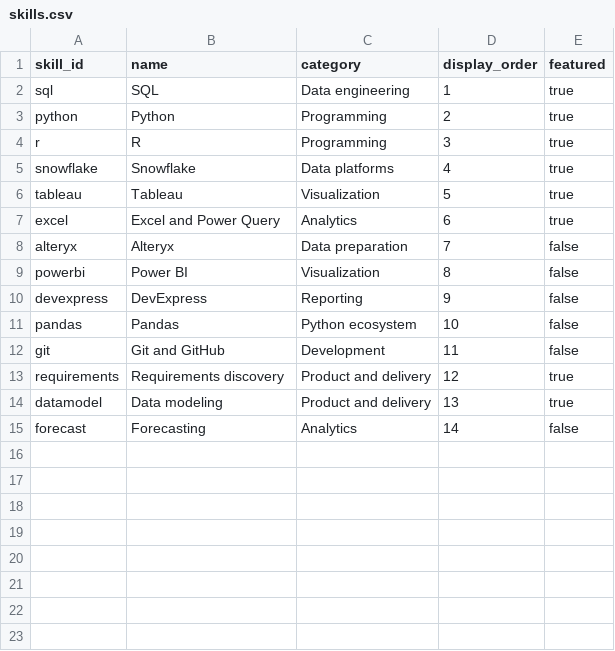
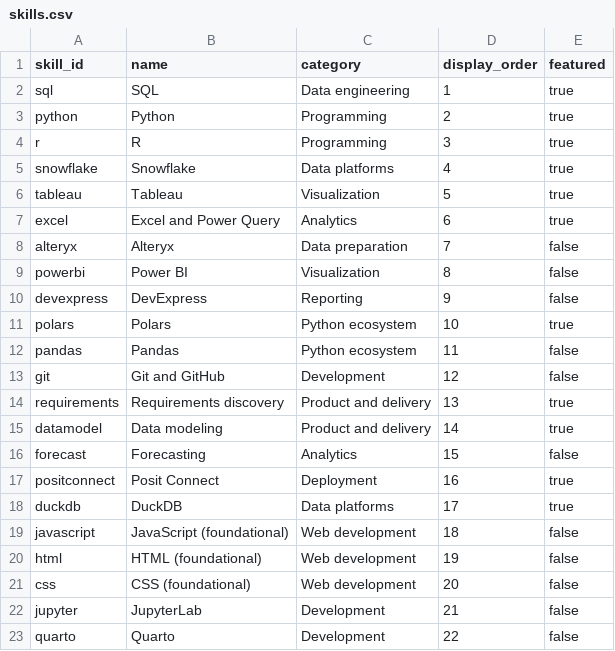
Before and after one commit to ToniRose92/antonia_g_resume, a CSV file: data/seed/skills.csv, drawn as a sheet.

Commit message:
Update skills with Posit Connect DuckDB Polars and foundational web skills

```diff
--- a/data/seed/skills.csv
+++ b/data/seed/skills.csv
@@ -10,6 +10,14 @@ powerbi,Power BI,Visualization,8,false
 devexpress,DevExpress,Reporting,9,false
-pandas,Pandas,Python ecosystem,10,false
-git,Git and GitHub,Development,11,false
-requirements,Requirements discovery,Product and delivery,12,true
-datamodel,Data modeling,Product and delivery,13,true
-forecast,Forecasting,Analytics,14,false
+polars,Polars,Python ecosystem,10,true
+pandas,Pandas,Python ecosystem,11,false
+git,Git and GitHub,Development,12,false
+requirements,Requirements discovery,Product and delivery,13,true
+datamodel,Data modeling,Product and delivery,14,true
+forecast,Forecasting,Analytics,15,false
+positconnect,Posit Connect,Deployment,16,true
+duckdb,DuckDB,Data platforms,17,true
+javascript,JavaScript (foundational),Web development,18,false
+html,HTML (foundational),Web development,19,false
+css,CSS (foundational),Web development,20,false
+jupyter,JupyterLab,Development,21,false
+quarto,Quarto,Development,22,false
```
